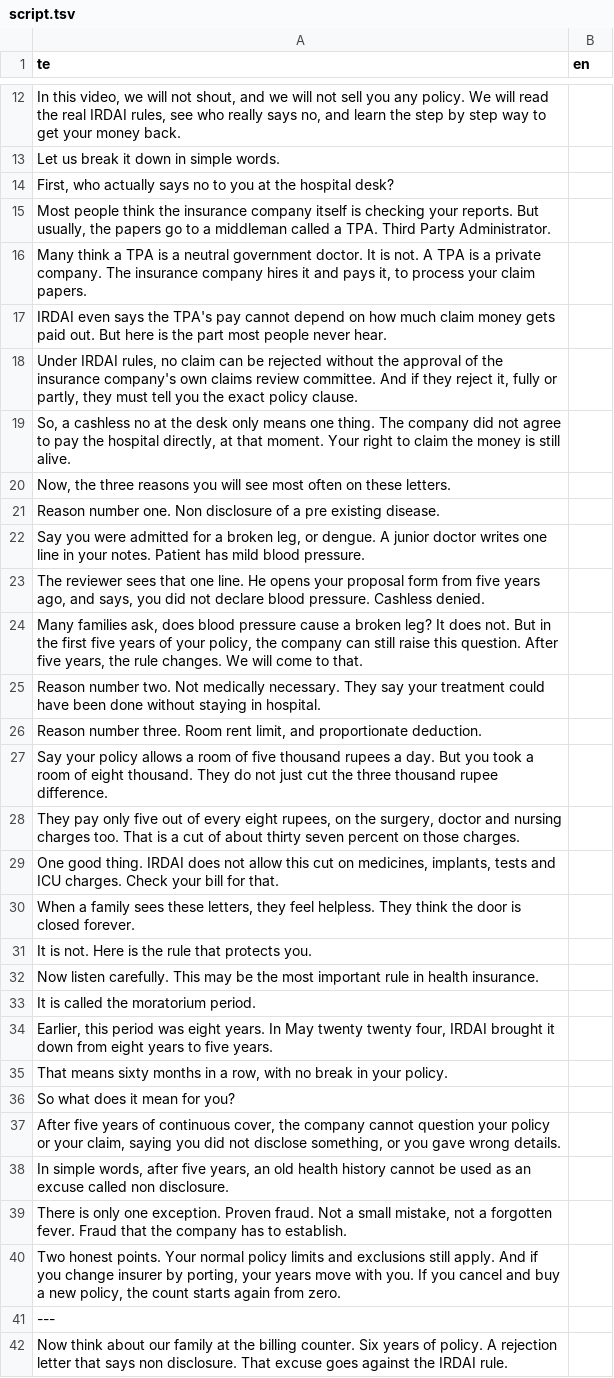
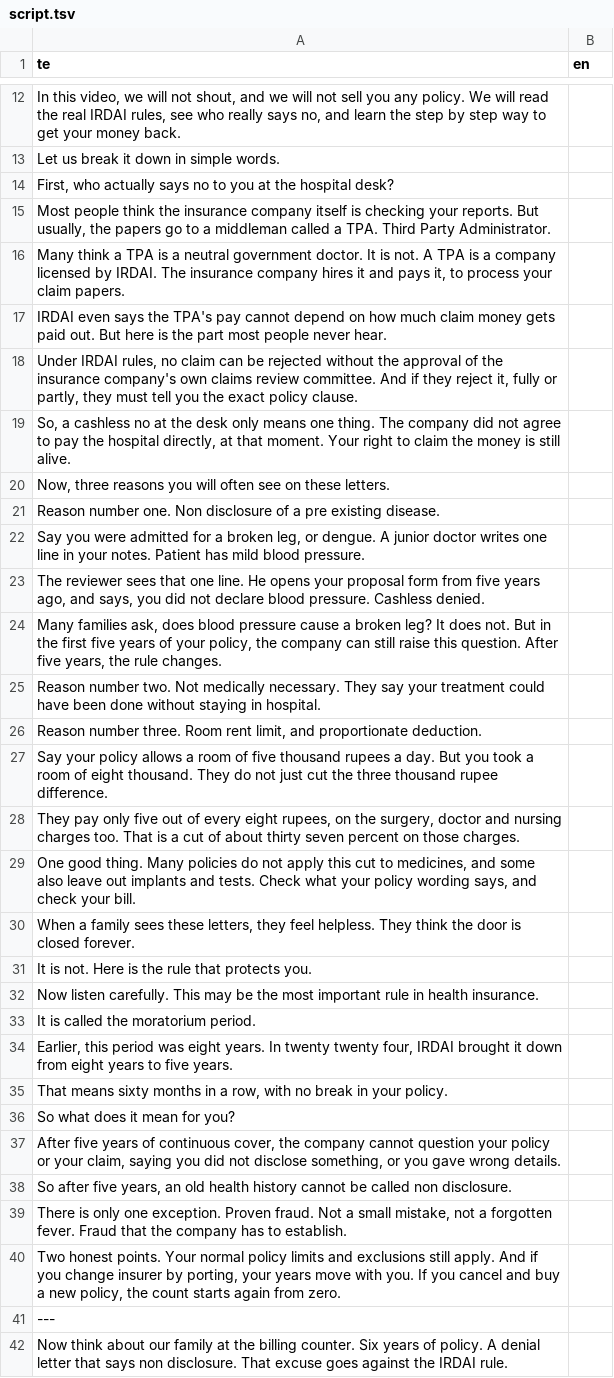
Before and after one commit to mkmk749278/Creator, a TSV file: projects/health-claim-trap/script.tsv, drawn as a sheet; only a part is shown, gaps mark what is left out; the diff covers the shown part only.

```diff
--- a/projects/health-claim-trap/script.tsv
+++ b/projects/health-claim-trap/script.tsv
@@ -15,3 +15,3 @@ First, who actually says no to you at the hospital desk?
 Most people think the insurance company itself is checking your reports. But usually, the papers go to a middleman called a TPA. Third Party Administrator.	
-Many think a TPA is a neutral government doctor. It is not. A TPA is a private company. The insurance company hires it and pays it, to process your claim papers.	
+Many think a TPA is a neutral government doctor. It is not. A TPA is a company licensed by IRDAI. The insurance company hires it and pays it, to process your claim papers.	
 IRDAI even says the TPA's pay cannot depend on how much claim money gets paid out. But here is the part most people never hear.	
@@ -19,3 +19,3 @@ Under IRDAI rules, no claim can be rejected without the approval of the insuranc
 So, a cashless no at the desk only means one thing. The company did not agree to pay the hospital directly, at that moment. Your right to claim the money is still alive.	
-Now, the three reasons you will see most often on these letters.	
+Now, three reasons you will often see on these letters.	
 Reason number one. Non disclosure of a pre existing disease.	
@@ -23,3 +23,3 @@ Say you were admitted for a broken leg, or dengue. A junior doctor writes one li
 The reviewer sees that one line. He opens your proposal form from five years ago, and says, you did not declare blood pressure. Cashless denied.	
-Many families ask, does blood pressure cause a broken leg? It does not. But in the first five years of your policy, the company can still raise this question. After five years, the rule changes. We will come to that.	
+Many families ask, does blood pressure cause a broken leg? It does not. But in the first five years of your policy, the company can still raise this question. After five years, the rule changes.	
 Reason number two. Not medically necessary. They say your treatment could have been done without staying in hospital.	
@@ -28,3 +28,3 @@ Say your policy allows a room of five thousand rupees a day. But you took a room
 They pay only five out of every eight rupees, on the surgery, doctor and nursing charges too. That is a cut of about thirty seven percent on those charges.	
-One good thing. IRDAI does not allow this cut on medicines, implants, tests and ICU charges. Check your bill for that.	
+One good thing. Many policies do not apply this cut to medicines, and some also leave out implants and tests. Check what your policy wording says, and check your bill.	
 When a family sees these letters, they feel helpless. They think the door is closed forever.	
@@ -33,3 +33,3 @@ Now listen carefully. This may be the most important rule in health insurance.
 It is called the moratorium period.	
-Earlier, this period was eight years. In May twenty twenty four, IRDAI brought it down from eight years to five years.	
+Earlier, this period was eight years. In twenty twenty four, IRDAI brought it down from eight years to five years.	
 That means sixty months in a row, with no break in your policy.	
@@ -37,3 +37,3 @@ So what does it mean for you?
 After five years of continuous cover, the company cannot question your policy or your claim, saying you did not disclose something, or you gave wrong details.	
-In simple words, after five years, an old health history cannot be used as an excuse called non disclosure.	
+So after five years, an old health history cannot be called non disclosure.	
 There is only one exception. Proven fraud. Not a small mistake, not a forgotten fever. Fraud that the company has to establish.	
@@ -41,2 +41,2 @@ Two honest points. Your normal policy limits and exclusions still apply. And if
 ---
-Now think about our family at the billing counter. Six years of policy. A rejection letter that says non disclosure. That excuse goes against the IRDAI rule.	
+Now think about our family at the billing counter. Six years of policy. A denial letter that says non disclosure. That excuse goes against the IRDAI rule.	
```
Also changed, not shown: 11 edited cells elsewhere in this file, projects/health-claim-trap/script.full.tsv, 7 other files.
